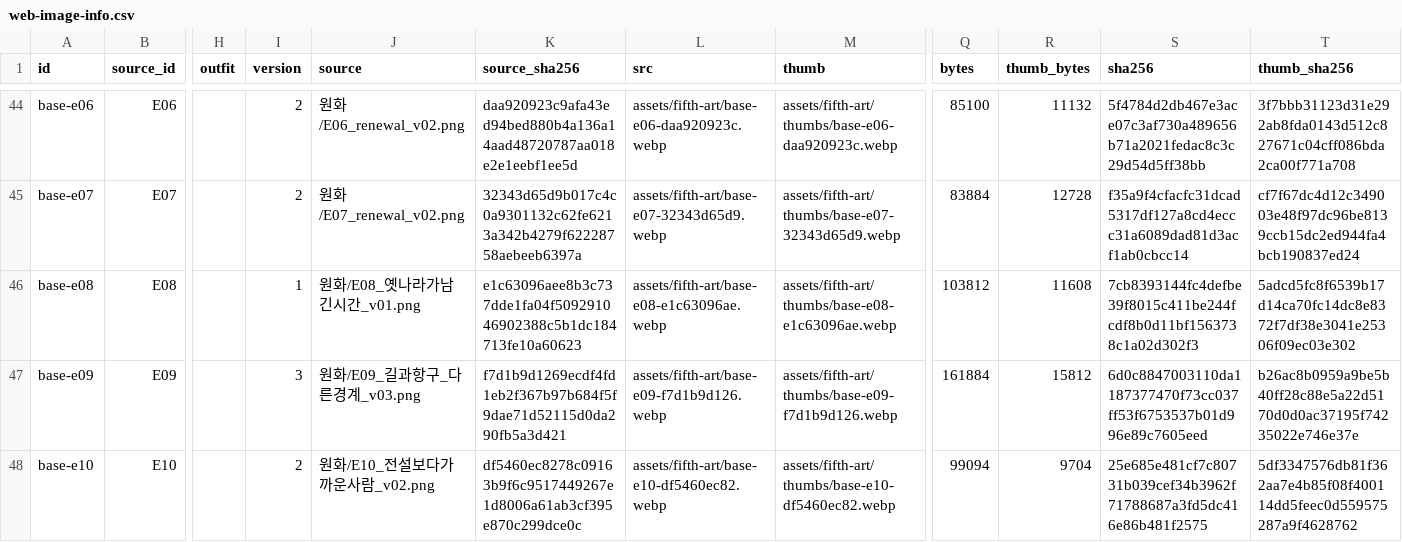
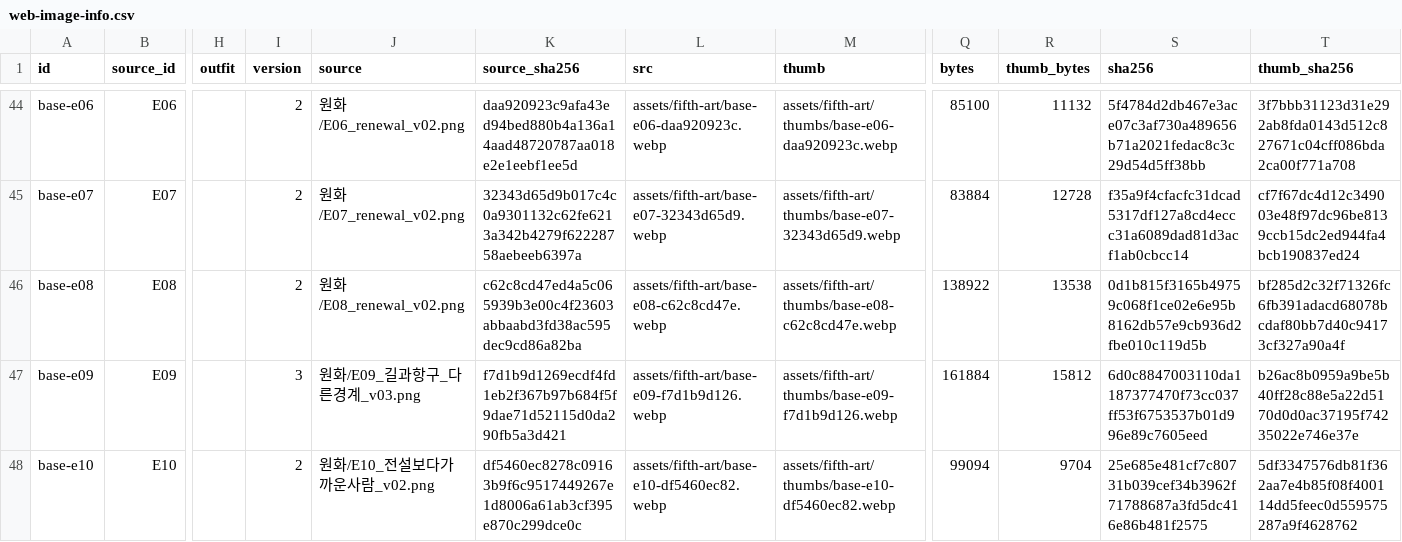
Before and after one commit to whtdrgongmail/MEJEwiki, a CSV file: fewk/assets/fifth-art/web-image-info.csv, drawn as a sheet; only a part is shown, gaps mark what is left out; the diff names each change by its address in the sheet, - before the commit and + after, or states it on an @@ line.

Commit message:
Renew E08 historic station and commuters in cel style

```diff
--- a/fewk/assets/fifth-art/web-image-info.csv
+++ b/fewk/assets/fifth-art/web-image-info.csv
-I46 (version): 1
+I46 (version): 2
-J46 (source): 원화/E08_옛나라가남긴시간_v01.png
+J46 (source): 원화/E08_renewal_v02.png
-K46 (source_sha256): e1c63096aee8b3c737dde1fa04f509291046902388c5b1dc184713fe10a60623
+K46 (source_sha256): c62c8cd47ed4a5c065939b3e00c4f23603abbaabd3fd38ac595dec9cd86a82ba
-L46 (src): assets/fifth-art/base-e08-e1c63096ae.webp
+L46 (src): assets/fifth-art/base-e08-c62c8cd47e.webp
-M46 (thumb): assets/fifth-art/thumbs/base-e08-e1c63096ae.webp
+M46 (thumb): assets/fifth-art/thumbs/base-e08-c62c8cd47e.webp
-Q46 (bytes): 103812
+Q46 (bytes): 138922
-R46 (thumb_bytes): 11608
+R46 (thumb_bytes): 13538
-S46 (sha256): 7cb8393144fc4defbe39f8015c411be244fcdf8b0d11bf1563738c1a02d302f3
+S46 (sha256): 0d1b815f3165b49759c068f1ce02e6e95b8162db57e9cb936d2fbe010c119d5b
-T46 (thumb_sha256): 5adcd5fc8f6539b17d14ca70fc14dc8e8372f7df38e3041e25306f09ec03e302
+T46 (thumb_sha256): bf285d2c32f71326fc6fb391adacd68078bcdaf80bb7d40c94173cf327a90a4f
```
Also changed, not shown: 3 other files.
